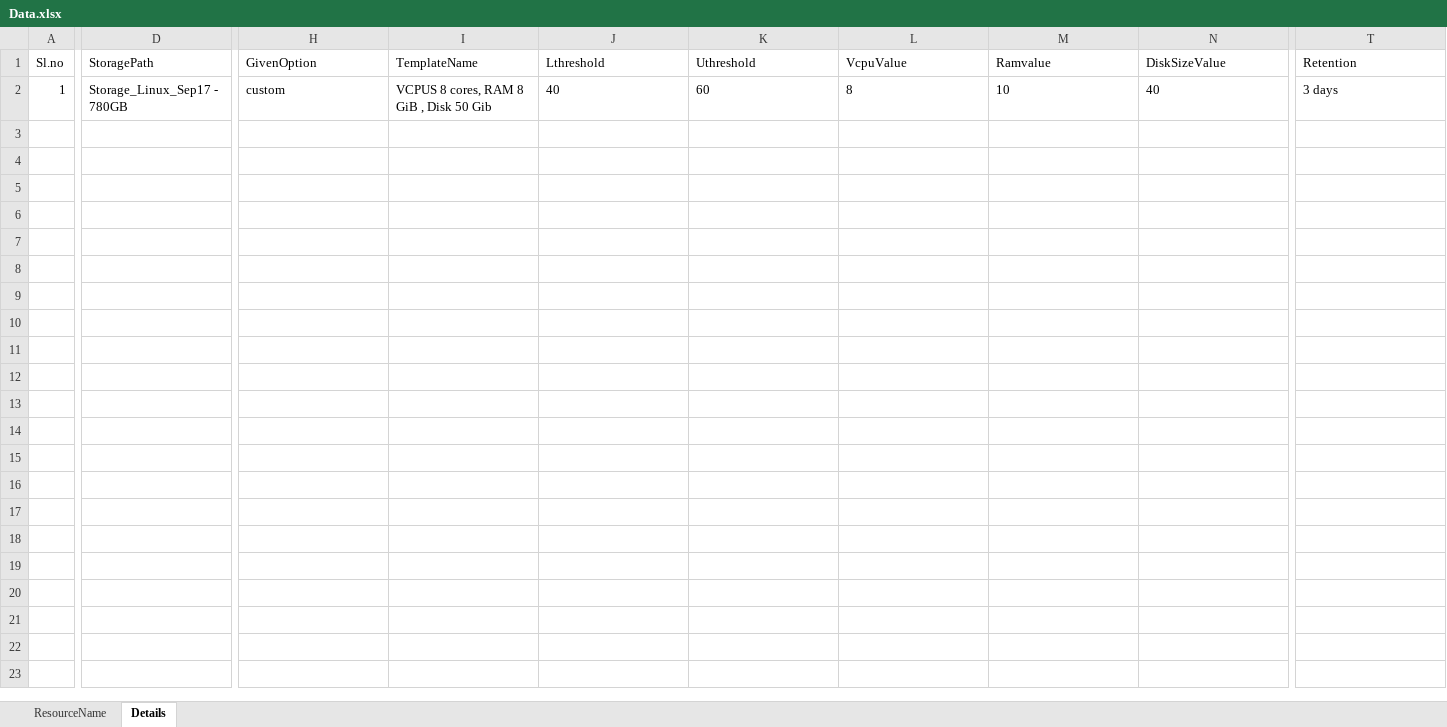
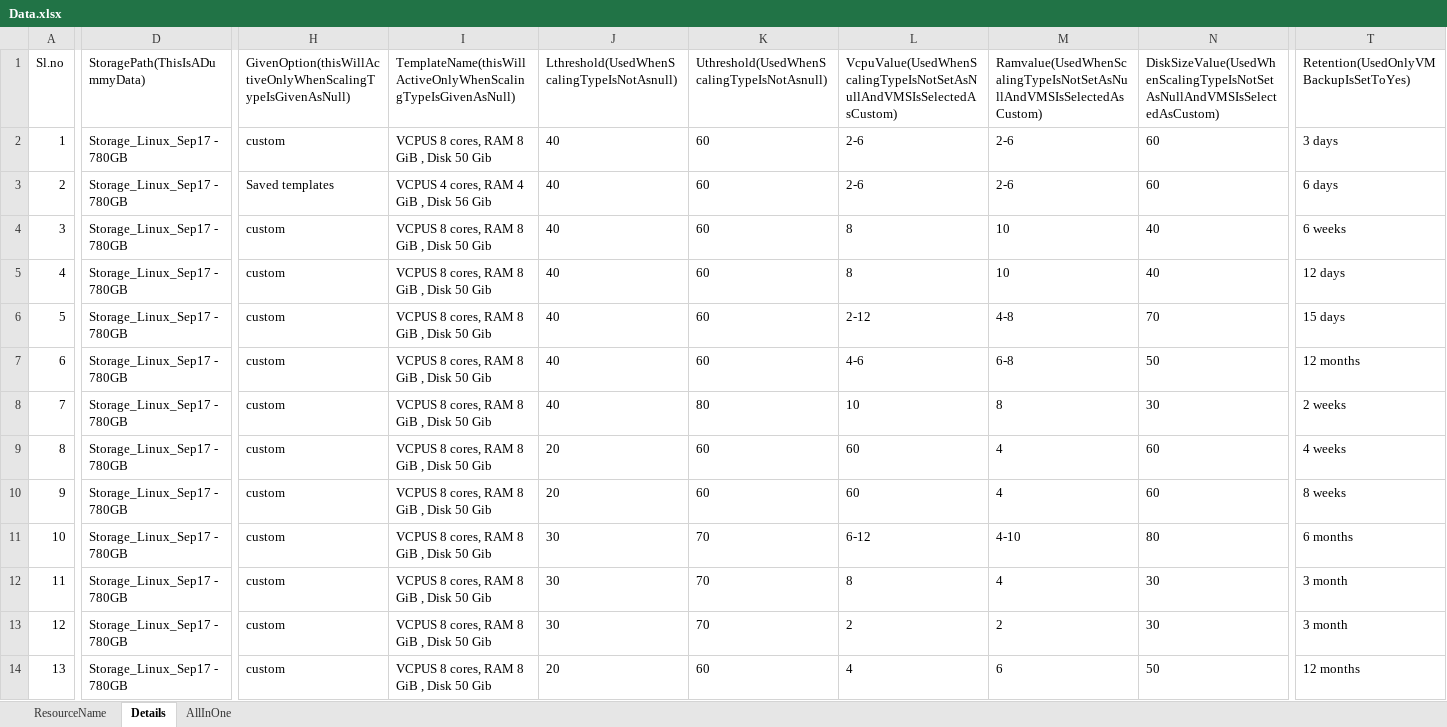
Before and after one commit to Santhosh27-vigyan/Vigyan, an Excel workbook: src/main/java/utilities/Data.xlsx, sheet Details, drawn as a sheet; only a part is shown, gaps mark what is left out; values as stored, in another font and other column widths than the file's, no borders; addresses are those after the commit; rows hold the shown columns only; the diff covers the shown part only; the diff names each change by its address in the sheet, - before the commit and + after, or states it on an @@ line.

```diff
--- a/src/main/java/utilities/Data.xlsx (sheet Details)
+++ b/src/main/java/utilities/Data.xlsx (sheet Details)
+sheet tab: AllInOne
-D1: StoragePath
+D1: StoragePath(ThisIsADummyData)
-H1: GivenOption
+H1: GivenOption(thisWillActiveOnlyWhenScalingTypeIsGivenAsNull)
-I1: TemplateName
+I1: TemplateName(thisWillActiveOnlyWhenScalingTypeIsGivenAsNull)
-J1: Lthreshold
+J1: Lthreshold(UsedWhenScalingTypeIsNotAsnull)
-K1: Uthreshold
+K1: Uthreshold(UsedWhenScalingTypeIsNotAsnull)
-L1: VcpuValue
+L1: VcpuValue(UsedWhenScalingTypeIsNotSetAsNullAndVMSIsSelectedAsCustom)
-M1: Ramvalue
+M1: Ramvalue(UsedWhenScalingTypeIsNotSetAsNullAndVMSIsSelectedAsCustom)
-N1: DiskSizeValue
+N1: DiskSizeValue(UsedWhenScalingTypeIsNotSetAsNullAndVMSIsSelectedAsCustom)
-T1: Retention
+T1: Retention(UsedOnlyVMBackupIsSetToYes)
+row 2: 1 | Storage_Linux_Sep17 - 780GB | custom | VCPUS 8 cores, RAM 8 GiB , Disk 50 Gib | 40 | 60 | 2-6 | 2-6 | 60 | 3 days
+row 3: 2 | Storage_Linux_Sep17 - 780GB | Saved templates | VCPUS 4 cores, RAM 4 GiB , Disk 56 Gib | 40 | 60 | 2-6 | 2-6 | 60 | 6 days
+row 4: 3 | Storage_Linux_Sep17 - 780GB | custom | VCPUS 8 cores, RAM 8 GiB , Disk 50 Gib | 40 | 60 | 8 | 10 | 40 | 6 weeks
-A5: 1
+A5: 4
-T5: 3 days
+T5: 12 days
+row 6: 5 | Storage_Linux_Sep17 - 780GB | custom | VCPUS 8 cores, RAM 8 GiB , Disk 50 Gib | 40 | 60 | 2-12 | 4-8 | 70 | 15 days
+row 7: 6 | Storage_Linux_Sep17 - 780GB | custom | VCPUS 8 cores, RAM 8 GiB , Disk 50 Gib | 40 | 60 | 4-6 | 6-8 | 50 | 12 months
+row 8: 7 | Storage_Linux_Sep17 - 780GB | custom | VCPUS 8 cores, RAM 8 GiB , Disk 50 Gib | 40 | 80 | 10 | 8 | 30 | 2 weeks
+row 9: 8 | Storage_Linux_Sep17 - 780GB | custom | VCPUS 8 cores, RAM 8 GiB , Disk 50 Gib | 20 | 60 | 60 | 4 | 60 | 4 weeks
+row 10: 9 | Storage_Linux_Sep17 - 780GB | custom | VCPUS 8 cores, RAM 8 GiB , Disk 50 Gib | 20 | 60 | 60 | 4 | 60 | 8 weeks
+row 11: 10 | Storage_Linux_Sep17 - 780GB | custom | VCPUS 8 cores, RAM 8 GiB , Disk 50 Gib | 30 | 70 | 6-12 | 4-10 | 80 | 6 months
+row 12: 11 | Storage_Linux_Sep17 - 780GB | custom | VCPUS 8 cores, RAM 8 GiB , Disk 50 Gib | 30 | 70 | 8 | 4 | 30 | 3 month
+row 13: 12 | Storage_Linux_Sep17 - 780GB | custom | VCPUS 8 cores, RAM 8 GiB , Disk 50 Gib | 30 | 70 | 2 | 2 | 30 | 3 month
+row 14: 13 | Storage_Linux_Sep17 - 780GB | custom | VCPUS 8 cores, RAM 8 GiB , Disk 50 Gib | 20 | 60 | 4 | 6 | 50 | 12 months
```
Also changed, not shown: 5 edited cells elsewhere in this sheet, sheet ResourceName, target/classes/utilities/Data.xlsx, 31 other files.
